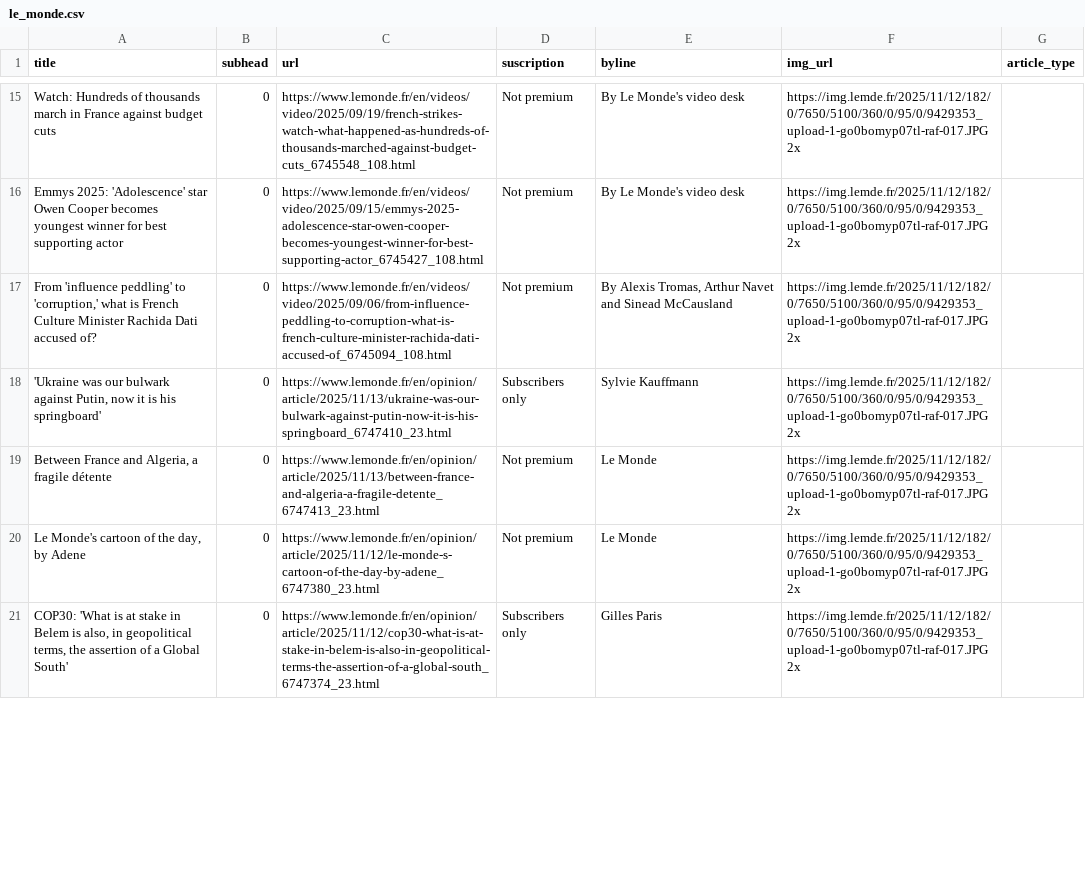
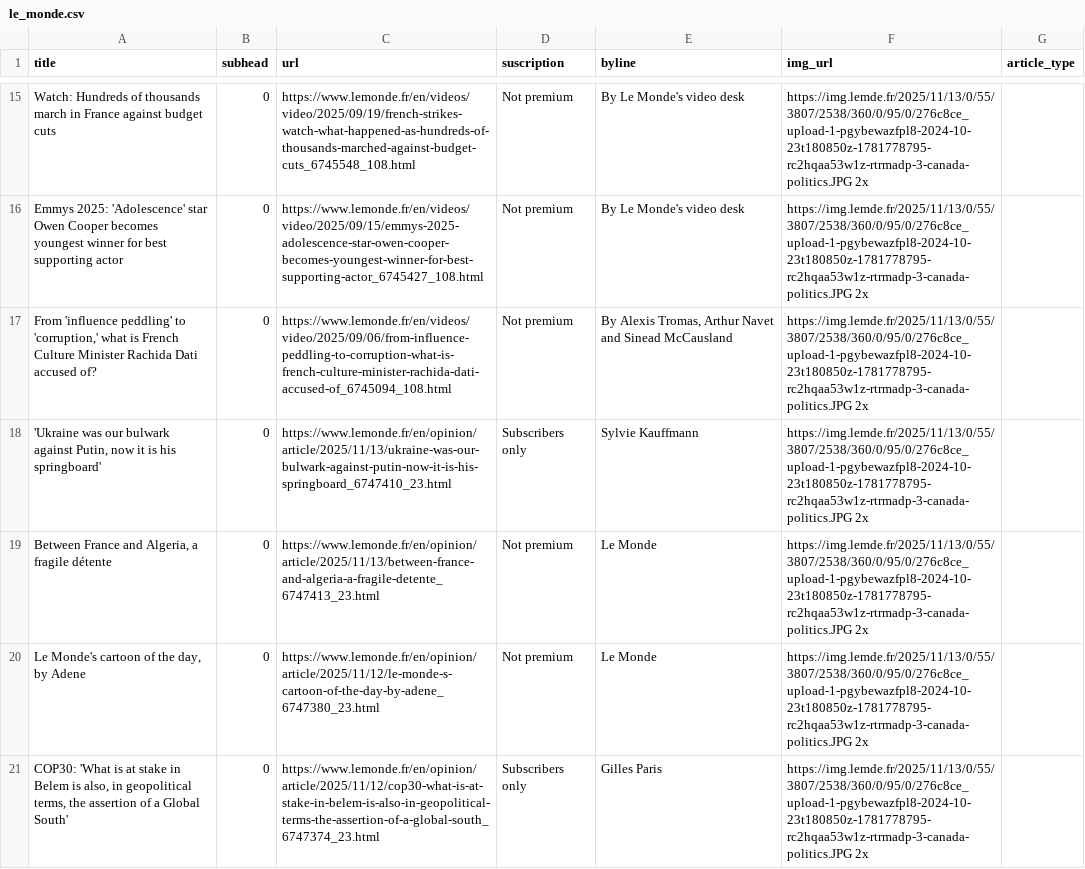
Before and after one commit to tefaceli/LEDE-homework-scraping, a CSV file: le_monde.csv, drawn as a sheet; only a part is shown, gaps mark what is left out; the diff covers the shown part only; the diff names each change by its address in the sheet, - before the commit and + after, or states it on an @@ line.

```diff
--- a/le_monde.csv
+++ b/le_monde.csv
-F15:F21 (img_url): https://img.lemde.fr/2025/11/12/182/0/7650/5100/360/0/95/0/9429353_upload-1-go0bomyp07tl-raf-017.JPG 2x
+F15:F21 (img_url): https://img.lemde.fr/2025/11/13/0/55/3807/2538/360/0/95/0/276c8ce_upload-1-pgybewazfpl8-2024-10-23t180850z-1781778795-rc2hqaa53w1z-rtrmadp-3-canada-politics.JPG 2x
```
Also changed, not shown: 7 added rows, 7 removed rows and 49 edited cells elsewhere in this file.
